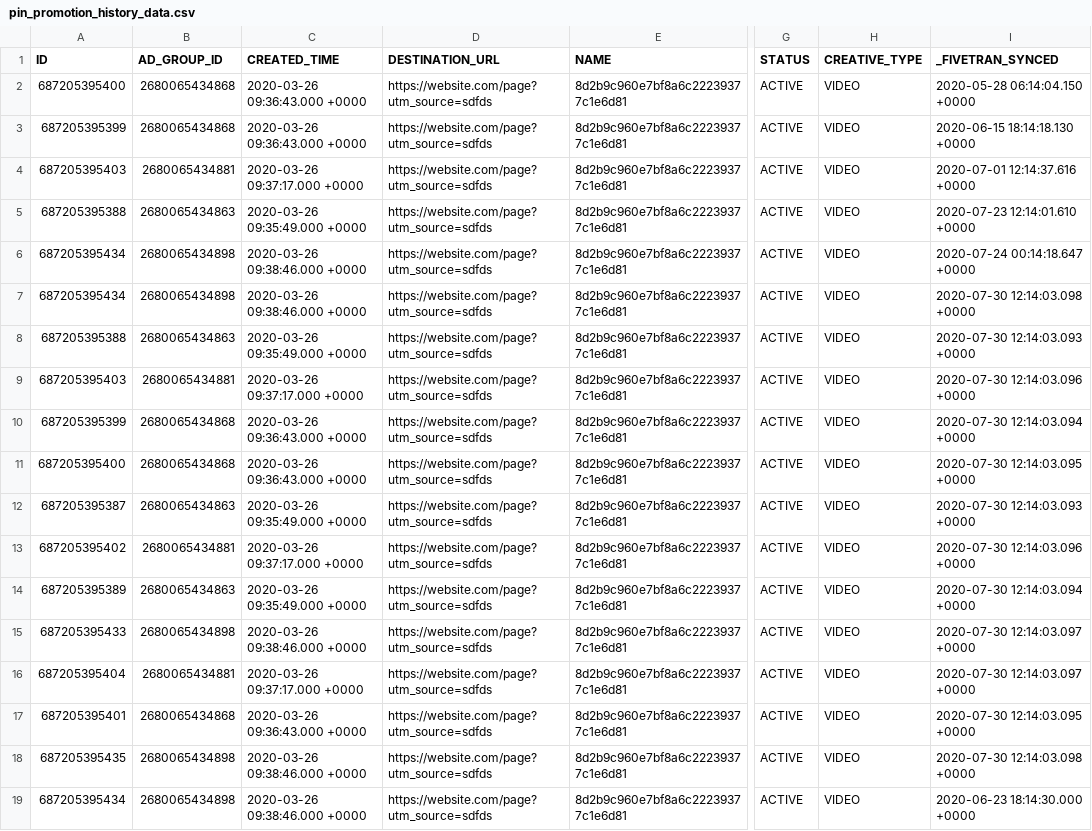
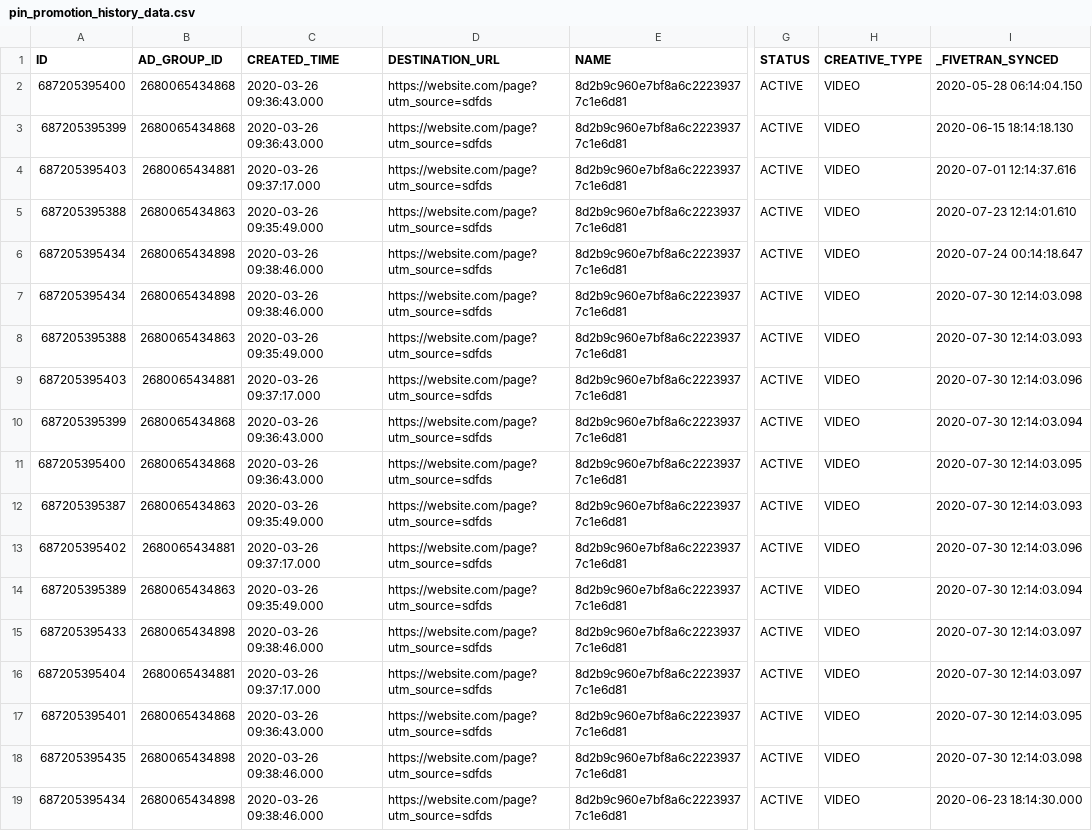
Before and after one commit to fivetran/dbt_ad_reporting, a CSV file: integration_tests/data/pin_promotion_history_data.csv, drawn as a sheet; only a part is shown, gaps mark what is left out; the diff names each change by its address in the sheet, - before the commit and + after, or states it on an @@ line.

```diff
--- a/integration_tests/data/pin_promotion_history_data.csv
+++ b/integration_tests/data/pin_promotion_history_data.csv
-C2:C3 (CREATED_TIME): 2020-03-26 09:36:43.000 +0000
+C2:C3 (CREATED_TIME): 2020-03-26 09:36:43.000
-I2 (_FIVETRAN_SYNCED): 2020-05-28 06:14:04.150 +0000
+I2 (_FIVETRAN_SYNCED): 2020-05-28 06:14:04.150
-I3 (_FIVETRAN_SYNCED): 2020-06-15 18:14:18.130 +0000
+I3 (_FIVETRAN_SYNCED): 2020-06-15 18:14:18.130
-C4 (CREATED_TIME): 2020-03-26 09:37:17.000 +0000
+C4 (CREATED_TIME): 2020-03-26 09:37:17.000
-I4 (_FIVETRAN_SYNCED): 2020-07-01 12:14:37.616 +0000
+I4 (_FIVETRAN_SYNCED): 2020-07-01 12:14:37.616
-C5 (CREATED_TIME): 2020-03-26 09:35:49.000 +0000
+C5 (CREATED_TIME): 2020-03-26 09:35:49.000
-I5 (_FIVETRAN_SYNCED): 2020-07-23 12:14:01.610 +0000
+I5 (_FIVETRAN_SYNCED): 2020-07-23 12:14:01.610
-C6:C7 (CREATED_TIME): 2020-03-26 09:38:46.000 +0000
+C6:C7 (CREATED_TIME): 2020-03-26 09:38:46.000
-I6 (_FIVETRAN_SYNCED): 2020-07-24 00:14:18.647 +0000
+I6 (_FIVETRAN_SYNCED): 2020-07-24 00:14:18.647
-I7 (_FIVETRAN_SYNCED): 2020-07-30 12:14:03.098 +0000
+I7 (_FIVETRAN_SYNCED): 2020-07-30 12:14:03.098
-C8 (CREATED_TIME): 2020-03-26 09:35:49.000 +0000
+C8 (CREATED_TIME): 2020-03-26 09:35:49.000
-I8 (_FIVETRAN_SYNCED): 2020-07-30 12:14:03.093 +0000
+I8 (_FIVETRAN_SYNCED): 2020-07-30 12:14:03.093
-C9 (CREATED_TIME): 2020-03-26 09:37:17.000 +0000
+C9 (CREATED_TIME): 2020-03-26 09:37:17.000
-I9 (_FIVETRAN_SYNCED): 2020-07-30 12:14:03.096 +0000
+I9 (_FIVETRAN_SYNCED): 2020-07-30 12:14:03.096
-C10:C11 (CREATED_TIME): 2020-03-26 09:36:43.000 +0000
+C10:C11 (CREATED_TIME): 2020-03-26 09:36:43.000
-I10 (_FIVETRAN_SYNCED): 2020-07-30 12:14:03.094 +0000
+I10 (_FIVETRAN_SYNCED): 2020-07-30 12:14:03.094
-I11 (_FIVETRAN_SYNCED): 2020-07-30 12:14:03.095 +0000
+I11 (_FIVETRAN_SYNCED): 2020-07-30 12:14:03.095
-C12 (CREATED_TIME): 2020-03-26 09:35:49.000 +0000
+C12 (CREATED_TIME): 2020-03-26 09:35:49.000
-I12 (_FIVETRAN_SYNCED): 2020-07-30 12:14:03.093 +0000
+I12 (_FIVETRAN_SYNCED): 2020-07-30 12:14:03.093
-C13 (CREATED_TIME): 2020-03-26 09:37:17.000 +0000
+C13 (CREATED_TIME): 2020-03-26 09:37:17.000
-I13 (_FIVETRAN_SYNCED): 2020-07-30 12:14:03.096 +0000
+I13 (_FIVETRAN_SYNCED): 2020-07-30 12:14:03.096
-C14 (CREATED_TIME): 2020-03-26 09:35:49.000 +0000
+C14 (CREATED_TIME): 2020-03-26 09:35:49.000
-I14 (_FIVETRAN_SYNCED): 2020-07-30 12:14:03.094 +0000
+I14 (_FIVETRAN_SYNCED): 2020-07-30 12:14:03.094
-C15 (CREATED_TIME): 2020-03-26 09:38:46.000 +0000
+C15 (CREATED_TIME): 2020-03-26 09:38:46.000
-I15:I16 (_FIVETRAN_SYNCED): 2020-07-30 12:14:03.097 +0000
+I15:I16 (_FIVETRAN_SYNCED): 2020-07-30 12:14:03.097
-C16 (CREATED_TIME): 2020-03-26 09:37:17.000 +0000
+C16 (CREATED_TIME): 2020-03-26 09:37:17.000
-C17 (CREATED_TIME): 2020-03-26 09:36:43.000 +0000
+C17 (CREATED_TIME): 2020-03-26 09:36:43.000
-I17 (_FIVETRAN_SYNCED): 2020-07-30 12:14:03.095 +0000
+I17 (_FIVETRAN_SYNCED): 2020-07-30 12:14:03.095
-C18:C19 (CREATED_TIME): 2020-03-26 09:38:46.000 +0000
+C18:C19 (CREATED_TIME): 2020-03-26 09:38:46.000
-I18 (_FIVETRAN_SYNCED): 2020-07-30 12:14:03.098 +0000
+I18 (_FIVETRAN_SYNCED): 2020-07-30 12:14:03.098
-I19 (_FIVETRAN_SYNCED): 2020-06-23 18:14:30.000 +0000
+I19 (_FIVETRAN_SYNCED): 2020-06-23 18:14:30.000
```
Also changed, not shown: integration_tests/data/ad_group_history_data.csv, integration_tests/data/pin_promotion_report_data.csv, 1 other file.
